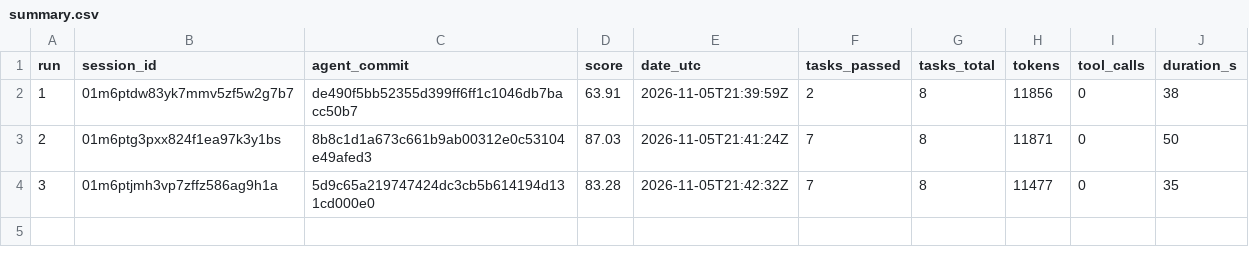
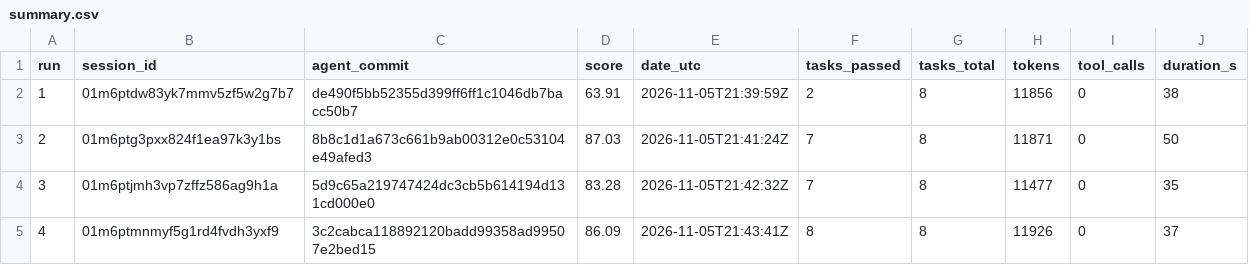
Before and after one commit to udirobert/aeroloop, a CSV file: runs/summary.csv, drawn as a sheet; the diff names each change by its address in the sheet, - before the commit and + after, or states it on an @@ line.

Commit message:
run 04: score 86.09
TrueForge session: 01m6ptmnmyf5g1rd4fvdh3yxf9
agent_commit: 3c2cabca118892120badd99358ad99507e2bed15

```diff
--- a/runs/summary.csv
+++ b/runs/summary.csv
+row 5: 4 | 01m6ptmnmyf5g1rd4fvdh3yxf9 | 3c2cabca118892120badd99358ad99507e2bed15 | 86.09 | 2026-11-05T21:43:41Z | 8 | 8 | 11926 | 0 | 37
```
Also changed, not shown: 3 other files.
